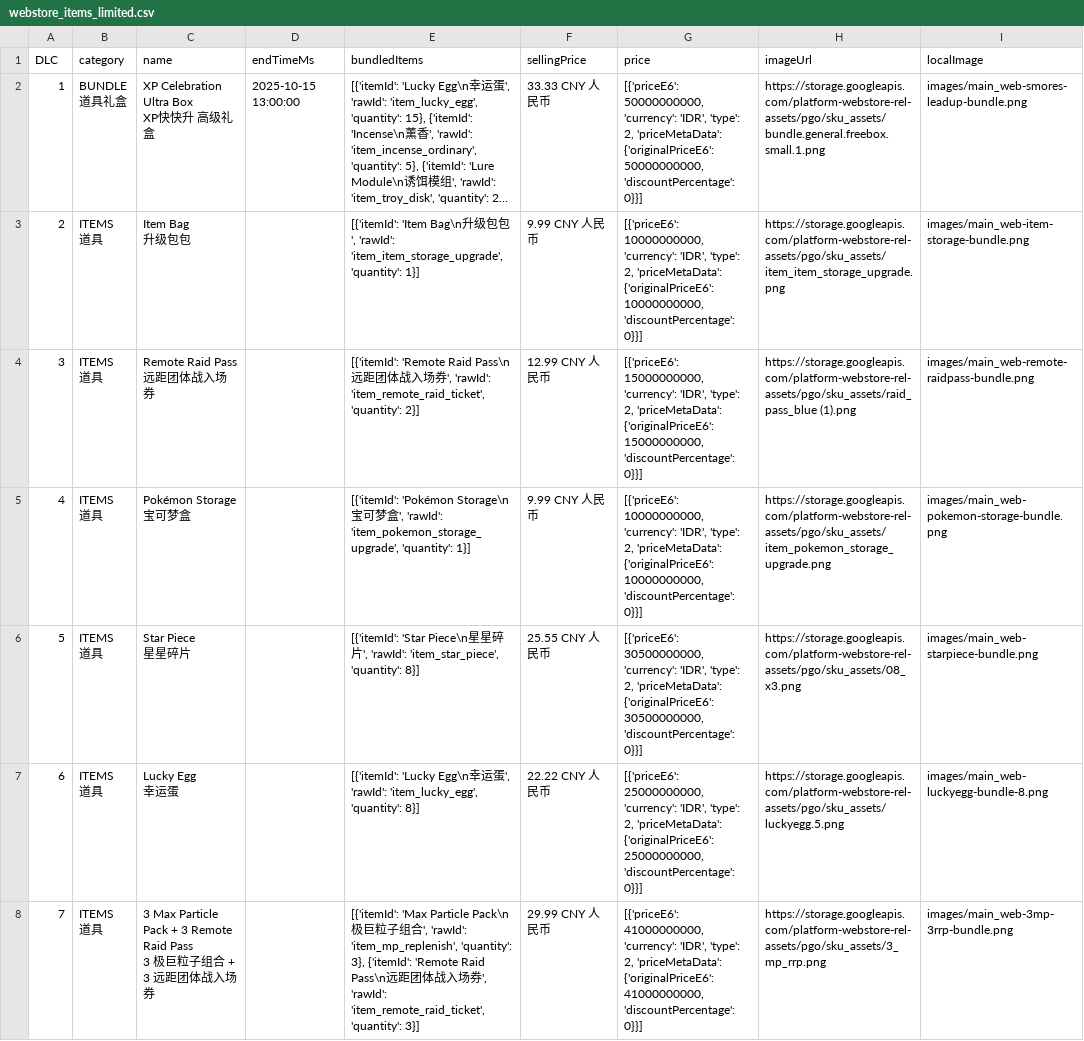
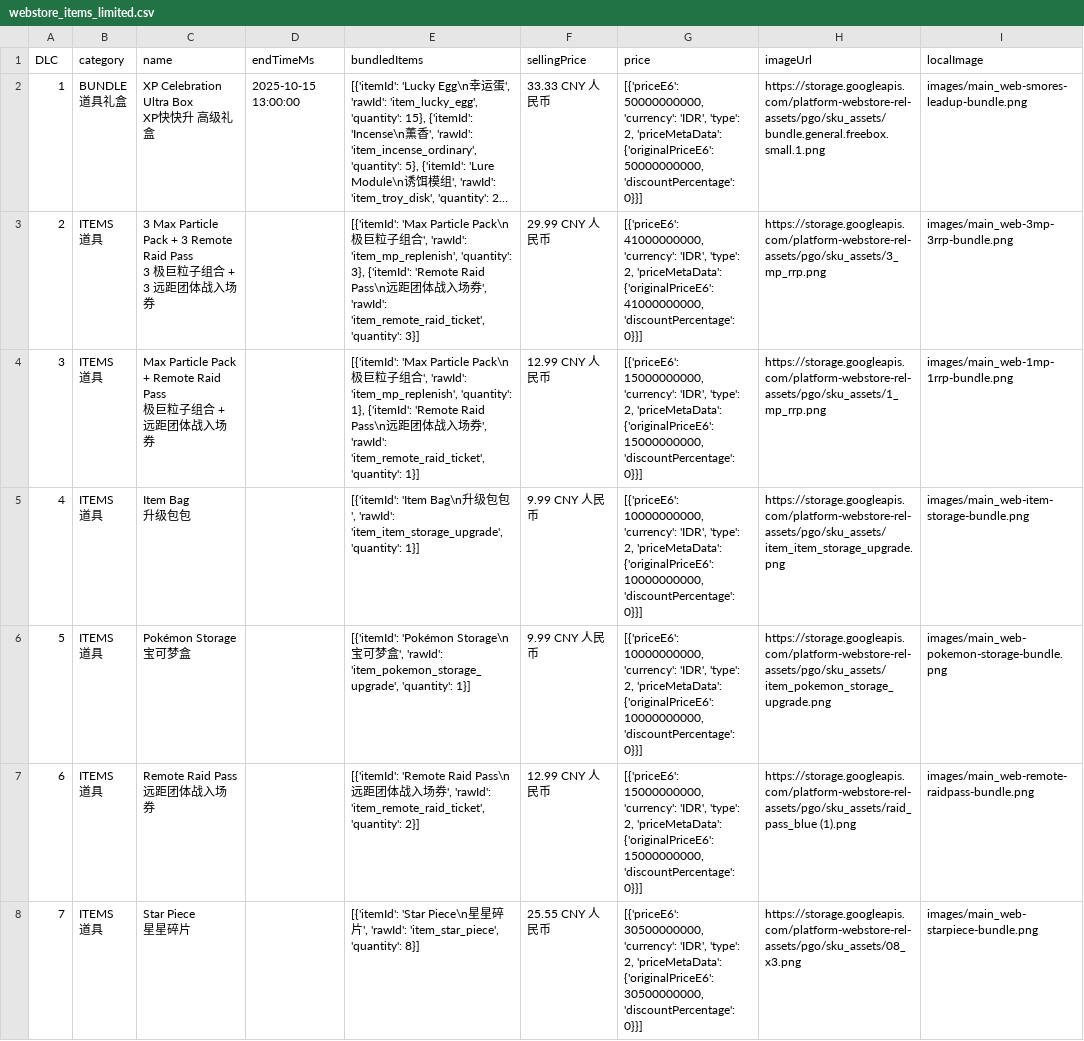
Before and after one commit to TeemoInOxford/pokemongo-store-tracker, a CSV file: webstore_items_limited.csv, drawn as a sheet; only a part is shown; long unchanged cells end in …; ↵ is a line break in a cell; the diff covers the shown part only; the diff names each change by its address in the sheet, - before the commit and + after, or states it on an @@ line.

Commit message:
Update store data and images [auto]

```diff
--- a/webstore_items_limited.csv
+++ b/webstore_items_limited.csv
-C3 (name): Item Bag ↵ 升级包包
+C3 (name): 3 Max Particle Pack + 3 Remote Raid Pass ↵ 3 极巨粒子组合 + 3 远距团体战入场券
-E3 (bundledItems): [{'itemId': 'Item Bag\n升级包包', 'rawId': 'item_item_storage_upgrade', 'quantity': 1}]
+E3 (bundledItems): [{'itemId': 'Max Particle Pack\n极巨粒子组合', 'rawId': 'item_mp_replenish', 'quantity': 3}, {'itemId': 'Remote Raid Pass\n远距团体战入场券', 'rawId': 'item_remote_raid_ticket', 'quantity': 3}]
-F3 (sellingPrice): 9.99 CNY 人民币
+F3 (sellingPrice): 29.99 CNY 人民币
-G3 (price): [{'priceE6': 10000000000, 'currency': 'IDR', 'type': 2, 'priceMetaData': {'originalPriceE6': 10000000000, 'discountPercentage': 0}}]
+G3 (price): [{'priceE6': 41000000000, 'currency': 'IDR', 'type': 2, 'priceMetaData': {'originalPriceE6': 41000000000, 'discountPercentage': 0}}]
-H3 (imageUrl): https://storage.googleapis.com/platform-webstore-rel-assets/pgo/sku_assets/item_item_storage_upgrade.png
+H3 (imageUrl): https://storage.googleapis.com/platform-webstore-rel-assets/pgo/sku_assets/3_mp_rrp.png
-I3 (localImage): images/main_web-item-storage-bundle.png
+I3 (localImage): images/main_web-3mp-3rrp-bundle.png
-C4 (name): Remote Raid Pass ↵ 远距团体战入场券
+C4 (name): Max Particle Pack + Remote Raid Pass ↵ 极巨粒子组合 + 远距团体战入场券
-E4 (bundledItems): [{'itemId': 'Remote Raid Pass\n远距团体战入场券', 'rawId': 'item_remote_raid_ticket', 'quantity': 2}]
+E4 (bundledItems): [{'itemId': 'Max Particle Pack\n极巨粒子组合', 'rawId': 'item_mp_replenish', 'quantity': 1}, {'itemId': 'Remote Raid Pass\n远距团体战入场券', 'rawId': 'item_remote_raid_ticket', 'quantity': 1}]
-H4 (imageUrl): https://storage.googleapis.com/platform-webstore-rel-assets/pgo/sku_assets/raid_pass_blue (1).png
+H4 (imageUrl): https://storage.googleapis.com/platform-webstore-rel-assets/pgo/sku_assets/1_mp_rrp.png
-I4 (localImage): images/main_web-remote-raidpass-bundle.png
+I4 (localImage): images/main_web-1mp-1rrp-bundle.png
-C5 (name): Pokémon Storage ↵ 宝可梦盒
+C5 (name): Item Bag ↵ 升级包包
-E5 (bundledItems): [{'itemId': 'Pokémon Storage\n宝可梦盒', 'rawId': 'item_pokemon_storage_upgrade', 'quantity': 1}]
+E5 (bundledItems): [{'itemId': 'Item Bag\n升级包包', 'rawId': 'item_item_storage_upgrade', 'quantity': 1}]
-H5 (imageUrl): https://storage.googleapis.com/platform-webstore-rel-assets/pgo/sku_assets/item_pokemon_storage_upgrade.png
+H5 (imageUrl): https://storage.googleapis.com/platform-webstore-rel-assets/pgo/sku_assets/item_item_storage_upgrade.png
-I5 (localImage): images/main_web-pokemon-storage-bundle.png
+I5 (localImage): images/main_web-item-storage-bundle.png
-C6 (name): Star Piece ↵ 星星碎片
+C6 (name): Pokémon Storage ↵ 宝可梦盒
-E6 (bundledItems): [{'itemId': 'Star Piece\n星星碎片', 'rawId': 'item_star_piece', 'quantity': 8}]
+E6 (bundledItems): [{'itemId': 'Pokémon Storage\n宝可梦盒', 'rawId': 'item_pokemon_storage_upgrade', 'quantity': 1}]
-F6 (sellingPrice): 25.55 CNY 人民币
+F6 (sellingPrice): 9.99 CNY 人民币
-G6 (price): [{'priceE6': 30500000000, 'currency': 'IDR', 'type': 2, 'priceMetaData': {'originalPriceE6': 30500000000, 'discountPercentage': 0}}]
+G6 (price): [{'priceE6': 10000000000, 'currency': 'IDR', 'type': 2, 'priceMetaData': {'originalPriceE6': 10000000000, 'discountPercentage': 0}}]
-H6 (imageUrl): https://storage.googleapis.com/platform-webstore-rel-assets/pgo/sku_assets/08_ x3.png
+H6 (imageUrl): https://storage.googleapis.com/platform-webstore-rel-assets/pgo/sku_assets/item_pokemon_storage_upgrade.png
-I6 (localImage): images/main_web-starpiece-bundle.png
+I6 (localImage): images/main_web-pokemon-storage-bundle.png
-C7 (name): Lucky Egg ↵ 幸运蛋
+C7 (name): Remote Raid Pass ↵ 远距团体战入场券
-E7 (bundledItems): [{'itemId': 'Lucky Egg\n幸运蛋', 'rawId': 'item_lucky_egg', 'quantity': 8}]
+E7 (bundledItems): [{'itemId': 'Remote Raid Pass\n远距团体战入场券', 'rawId': 'item_remote_raid_ticket', 'quantity': 2}]
-F7 (sellingPrice): 22.22 CNY 人民币
+F7 (sellingPrice): 12.99 CNY 人民币
-G7 (price): [{'priceE6': 25000000000, 'currency': 'IDR', 'type': 2, 'priceMetaData': {'originalPriceE6': 25000000000, 'discountPercentage': 0}}]
+G7 (price): [{'priceE6': 15000000000, 'currency': 'IDR', 'type': 2, 'priceMetaData': {'originalPriceE6': 15000000000, 'discountPercentage': 0}}]
-H7 (imageUrl): https://storage.googleapis.com/platform-webstore-rel-assets/pgo/sku_assets/luckyegg.5.png
+H7 (imageUrl): https://storage.googleapis.com/platform-webstore-rel-assets/pgo/sku_assets/raid_pass_blue (1).png
-I7 (localImage): images/main_web-luckyegg-bundle-8.png
+I7 (localImage): images/main_web-remote-raidpass-bundle.png
-C8 (name): 3 Max Particle Pack + 3 Remote Raid Pass ↵ 3 极巨粒子组合 + 3 远距团体战入场券
+C8 (name): Star Piece ↵ 星星碎片
-E8 (bundledItems): [{'itemId': 'Max Particle Pack\n极巨粒子组合', 'rawId': 'item_mp_replenish', 'quantity': 3}, {'itemId': 'Remote Raid Pass\n远距团体战入场券', 'rawId': 'item_remote_raid_ticket', 'quantity': 3}]
+E8 (bundledItems): [{'itemId': 'Star Piece\n星星碎片', 'rawId': 'item_star_piece', 'quantity': 8}]
-F8 (sellingPrice): 29.99 CNY 人民币
+F8 (sellingPrice): 25.55 CNY 人民币
-G8 (price): [{'priceE6': 41000000000, 'currency': 'IDR', 'type': 2, 'priceMetaData': {'originalPriceE6': 41000000000, 'discountPercentage': 0}}]
+G8 (price): [{'priceE6': 30500000000, 'currency': 'IDR', 'type': 2, 'priceMetaData': {'originalPriceE6': 30500000000, 'discountPercentage': 0}}]
-H8 (imageUrl): https://storage.googleapis.com/platform-webstore-rel-assets/pgo/sku_assets/3_mp_rrp.png
+H8 (imageUrl): https://storage.googleapis.com/platform-webstore-rel-assets/pgo/sku_assets/08_ x3.png
-I8 (localImage): images/main_web-3mp-3rrp-bundle.png
+I8 (localImage): images/main_web-starpiece-bundle.png
```
Also changed, not shown: 3 removed rows and 66 edited cells elsewhere in this file, 3 other files.
